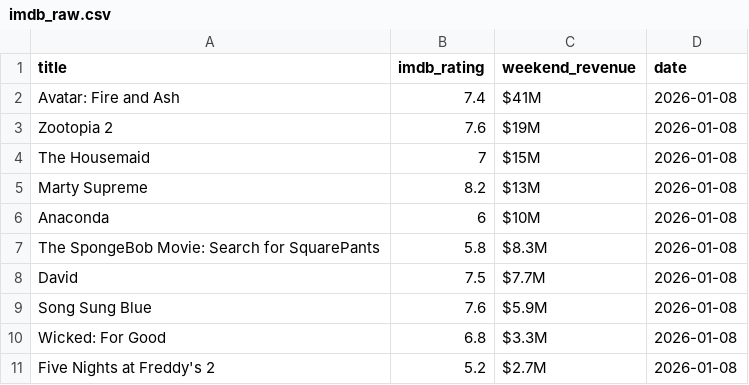
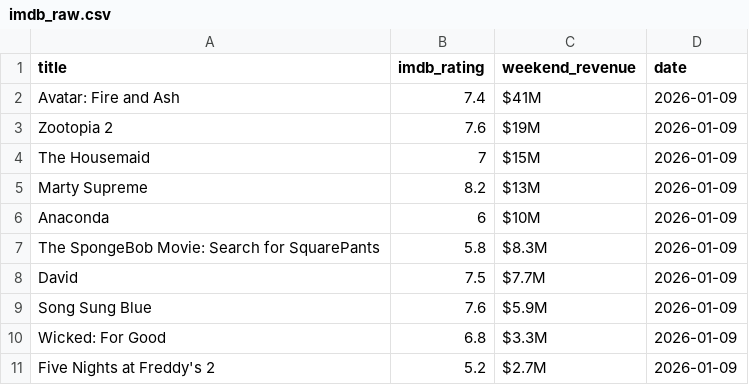
Before and after one commit to madisonhosea10/.github-workflows-movies.yml, a CSV file: imdb_raw.csv, drawn as a sheet.

```diff
--- a/imdb_raw.csv
+++ b/imdb_raw.csv
@@ -1,11 +1,11 @@
 title,imdb_rating,weekend_revenue,date
-Avatar: Fire and Ash,7.4,$41M,2026-01-08
-Zootopia 2,7.6,$19M,2026-01-08
-The Housemaid,7,$15M,2026-01-08
-Marty Supreme,8.2,$13M,2026-01-08
-Anaconda,6,$10M,2026-01-08
-The SpongeBob Movie: Search for SquarePants,5.8,$8.3M,2026-01-08
-David,7.5,$7.7M,2026-01-08
-Song Sung Blue,7.6,$5.9M,2026-01-08
-Wicked: For Good,6.8,$3.3M,2026-01-08
-Five Nights at Freddy's 2,5.2,$2.7M,2026-01-08
+Avatar: Fire and Ash,7.4,$41M,2026-01-09
+Zootopia 2,7.6,$19M,2026-01-09
+The Housemaid,7,$15M,2026-01-09
+Marty Supreme,8.2,$13M,2026-01-09
+Anaconda,6,$10M,2026-01-09
+The SpongeBob Movie: Search for SquarePants,5.8,$8.3M,2026-01-09
+David,7.5,$7.7M,2026-01-09
+Song Sung Blue,7.6,$5.9M,2026-01-09
+Wicked: For Good,6.8,$3.3M,2026-01-09
+Five Nights at Freddy's 2,5.2,$2.7M,2026-01-09
```
Also changed, not shown: bom_raw.csv, movies_master.csv, 1 other file.
